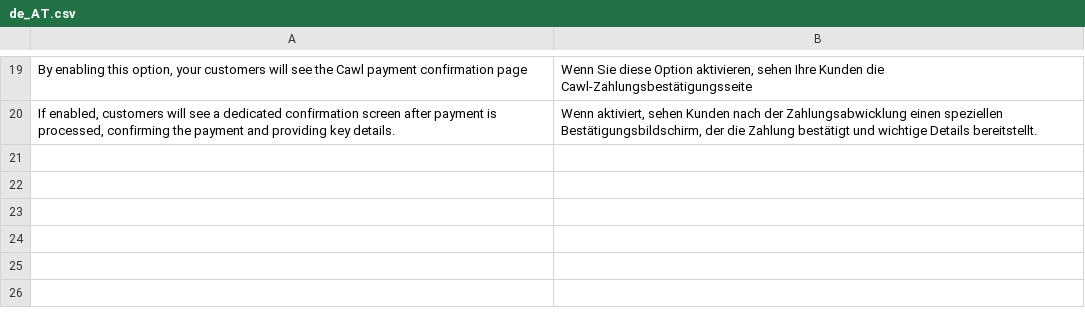
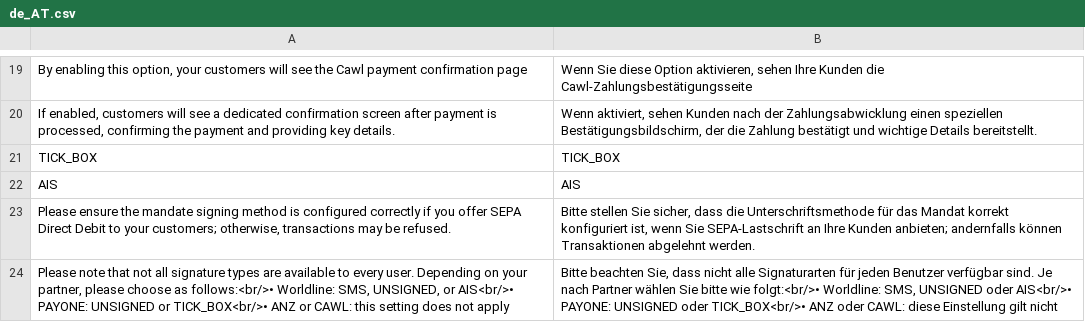
Before and after one commit to CAWL-ecommerce/cawl-plugin-magento-hostedcheckout, a CSV file: i18n/de_AT.csv, drawn as a sheet; only a part is shown, gaps mark what is left out.

```diff
--- a/i18n/de_AT.csv
+++ b/i18n/de_AT.csv
@@ -20 +20,5 @@
 "If enabled, customers will see a dedicated confirmation screen after payment is processed, confirming the payment and providing key details.","Wenn aktiviert, sehen Kunden nach der Zahlungsabwicklung einen speziellen Bestätigungsbildschirm, der die Zahlung bestätigt und wichtige Details bereitstellt."
+TICK_BOX,TICK_BOX
+AIS,AIS
+"Please ensure the mandate signing method is configured correctly if you offer SEPA Direct Debit to your customers; otherwise, transactions may be refused.","Bitte stellen Sie sicher, dass die Unterschriftsmethode für das Mandat korrekt konfiguriert ist, wenn Sie SEPA-Lastschrift an Ihre Kunden anbieten; andernfalls können Transaktionen abgelehnt werden."
+"Please note that not all signature types are available to every user. Depending on your partner, please choose as follows:<br/>• Worldline: SMS, UNSIGNED, or AIS<br/>• PAYONE: UNSIGNED or TICK_BOX<br/>• ANZ or CAWL: this setting does not apply","Bitte beachten Sie, dass nicht alle Signaturarten für jeden Benutzer verfügbar sind. Je nach Partner wählen Sie bitte wie folgt:<br/>• Worldline: SMS, UNSIGNED oder AIS<br/>• PAYONE: UNSIGNED oder TICK_BOX<br/>• ANZ oder CAWL: diese Einstellung gilt nicht"
```
Also changed, not shown: i18n/de_CH.csv, i18n/fr_BE.csv, 26 other files.
